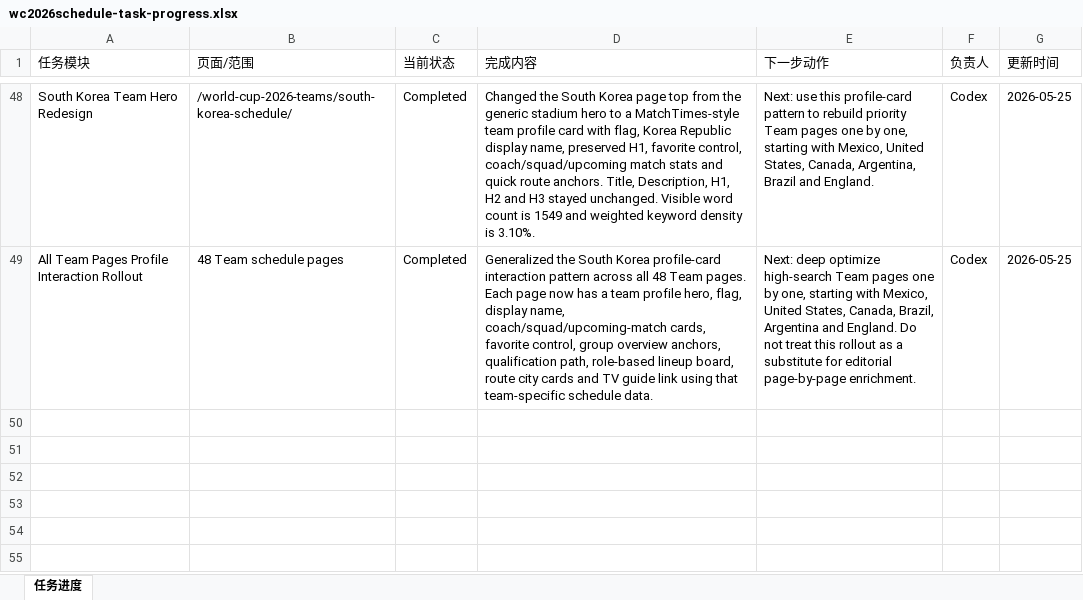
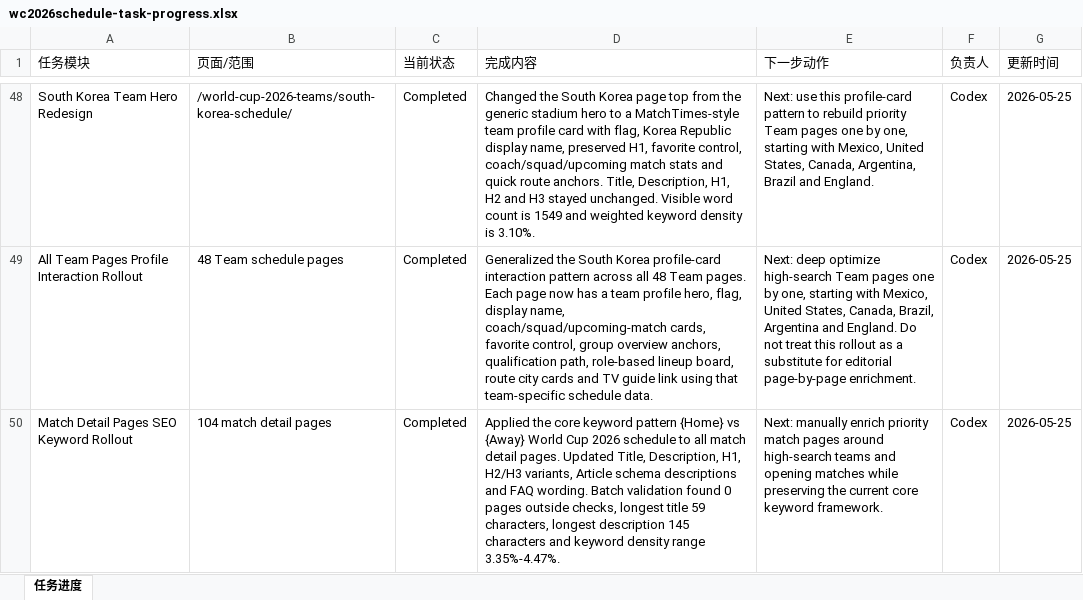
Before and after one commit to alabamajumia-del/wc2026schedule, an Excel workbook: task-progress/wc2026schedule-task-progress.xlsx, sheet 任务进度, drawn as a sheet; only a part is shown, gaps mark what is left out; values as stored, in another font and other column widths than the file's, no borders; the diff names each change by its address in the sheet, - before the commit and + after, or states it on an @@ line.

Commit message:
Roll out match detail SEO keyword framework

```diff
--- a/task-progress/wc2026schedule-task-progress.xlsx (sheet 任务进度)
+++ b/task-progress/wc2026schedule-task-progress.xlsx (sheet 任务进度)
+row 50: Match Detail Pages SEO Keyword Rollout | 104 match detail pages | Completed | Applied the core keyword pattern {Home} vs {Away} World Cup 2026 schedule to all match detail pages. Updated Title, Description, H1, H2/H3 variants, Article schema descriptions and FAQ wording. Batch validation found 0 pages outside checks, longest title 59 characters, longest description 145 characters and keyword density range 3.35%-4.47%. | Next: manually enrich priority match pages around high-search teams and opening matches while preserving the current core keyword framework. | Codex | 2026-05-25
```
Also changed, not shown: 3 other files.
